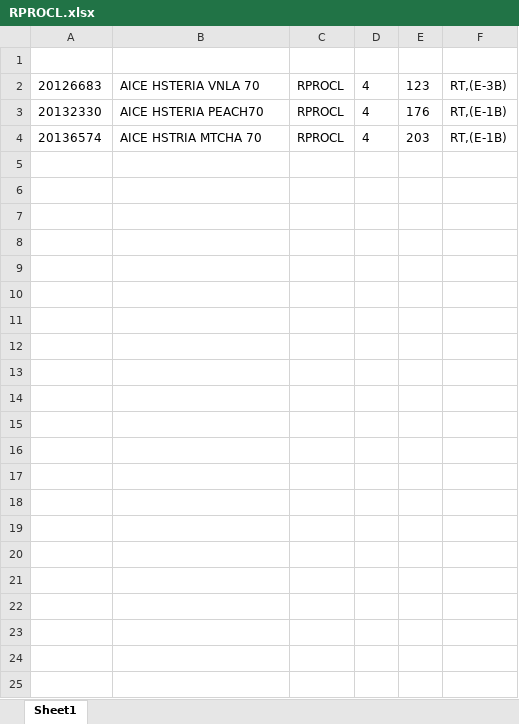
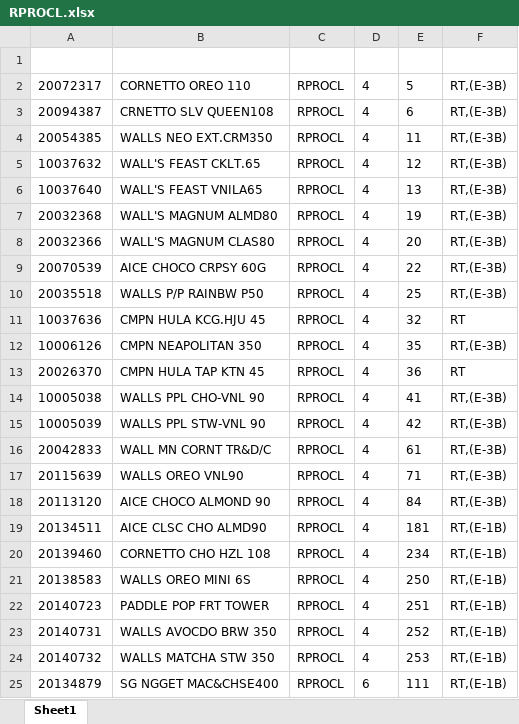
Before and after one commit to idmhelpbot/Listing, an Excel workbook: RPROCL.xlsx, sheet Sheet1, drawn as a sheet; values as stored, in another font and other column widths than the file's, no borders; addresses are those after the commit; the diff names each change by its address in the sheet, - before the commit and + after, or states it on an @@ line.

```diff
--- a/RPROCL.xlsx (sheet Sheet1)
+++ b/RPROCL.xlsx (sheet Sheet1)
+row 2: 20072317 | CORNETTO OREO 110 | RPROCL | 4 | 5 | RT,(E-3B)
-A3: 20126683
+A3: 20094387
-B3: AICE HSTERIA VNLA 70
+B3: CRNETTO SLV QUEEN108
-E3: 123
+E3: 6
+row 4: 20054385 | WALLS NEO EXT.CRM350 | RPROCL | 4 | 11 | RT,(E-3B)
+row 5: 10037632 | WALL'S FEAST CKLT.65 | RPROCL | 4 | 12 | RT,(E-3B)
+row 6: 10037640 | WALL'S FEAST VNILA65 | RPROCL | 4 | 13 | RT,(E-3B)
+row 7: 20032368 | WALL'S MAGNUM ALMD80 | RPROCL | 4 | 19 | RT,(E-3B)
+row 8: 20032366 | WALL'S MAGNUM CLAS80 | RPROCL | 4 | 20 | RT,(E-3B)
+row 9: 20070539 | AICE CHOCO CRPSY 60G | RPROCL | 4 | 22 | RT,(E-3B)
+row 10: 20035518 | WALLS P/P RAINBW P50 | RPROCL | 4 | 25 | RT,(E-3B)
+row 11: 10037636 | CMPN HULA KCG.HJU 45 | RPROCL | 4 | 32 | RT
+row 12: 10006126 | CMPN NEAPOLITAN 350 | RPROCL | 4 | 35 | RT,(E-3B)
+row 13: 20026370 | CMPN HULA TAP KTN 45 | RPROCL | 4 | 36 | RT
+row 14: 10005038 | WALLS PPL CHO-VNL 90 | RPROCL | 4 | 41 | RT,(E-3B)
+row 15: 10005039 | WALLS PPL STW-VNL 90 | RPROCL | 4 | 42 | RT,(E-3B)
+row 16: 20042833 | WALL MN CORNT TR&D/C | RPROCL | 4 | 61 | RT,(E-3B)
+row 17: 20115639 | WALLS OREO VNL90 | RPROCL | 4 | 71 | RT,(E-3B)
+row 18: 20113120 | AICE CHOCO ALMOND 90 | RPROCL | 4 | 84 | RT,(E-3B)
-A19: 20132330
+A19: 20134511
-B19: AICE HSTERIA PEACH70
+B19: AICE CLSC CHO ALMD90
-E19: 176
+E19: 181
+row 20: 20139460 | CORNETTO CHO HZL 108 | RPROCL | 4 | 234 | RT,(E-1B)
+row 21: 20138583 | WALLS OREO MINI 6S | RPROCL | 4 | 250 | RT,(E-1B)
+row 22: 20140723 | PADDLE POP FRT TOWER | RPROCL | 4 | 251 | RT,(E-1B)
+row 23: 20140731 | WALLS AVOCDO BRW 350 | RPROCL | 4 | 252 | RT,(E-1B)
-A24: 20136574
+A24: 20140732
-B24: AICE HSTRIA MTCHA 70
+B24: WALLS MATCHA STW 350
-E24: 203
+E24: 253
+row 25: 20134879 | SG NGGET MAC&CHSE400 | RPROCL | 6 | 111 | RT,(E-1B)
```
Also changed, not shown: EG1A.xlsx, EG2A.xlsx, 35 other files.
